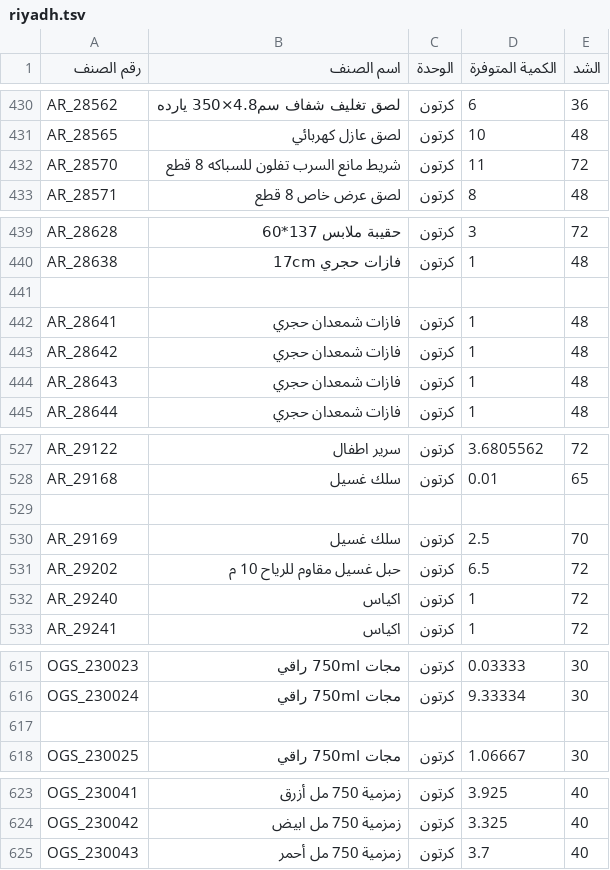
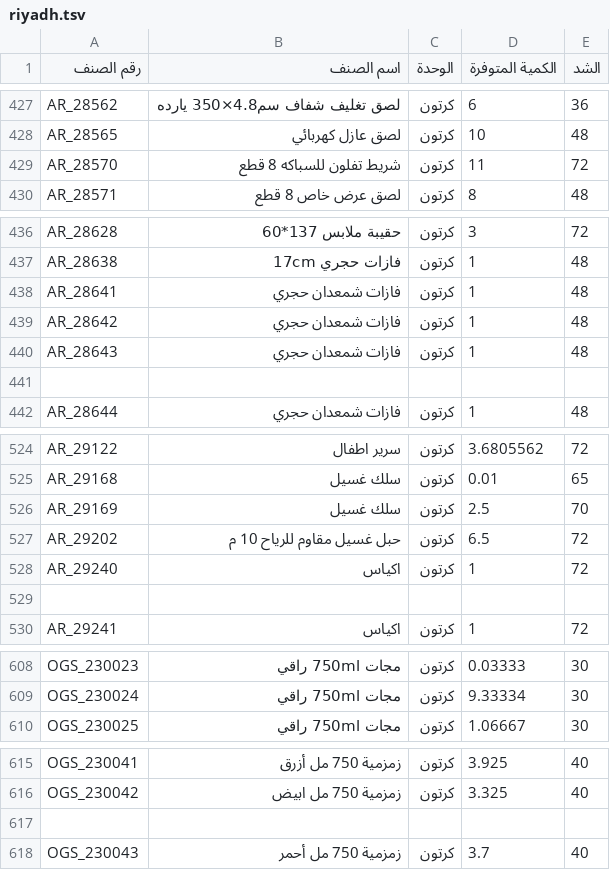
Before and after one commit to al-hzmi/inventory-system, a TSV file: data/riyadh.tsv, drawn as a sheet; only a part is shown, gaps mark what is left out; the diff covers the shown part only.

```diff
--- a/data/riyadh.tsv
+++ b/data/riyadh.tsv
@@ -431,3 +428,3 @@ AR_28562	لصق تغليف شفاف سم4.8×350 يارده	كرتون	6	36
 AR_28565	لصق عازل كهربائي	كرتون	10	48
-AR_28570	شريط مانع السرب تفلون للسباكه 8 قطع	كرتون	11	72
+AR_28570	شريط  تفلون للسباكه 8 قطع	كرتون	11	72
 AR_28571	لصق عرض خاص 8 قطع	كرتون	8	48
@@ -440,3 +437,2 @@ AR_28628	حقيبة ملابس 137*60	كرتون	3	72
 AR_28638	فازات حجري 17cm	كرتون	1	48
-				
 AR_28641	فازات شمعدان حجري	كرتون	1	48
@@ -444,2 +440,3 @@ AR_28642	فازات شمعدان حجري	كرتون	1	48
 AR_28643	فازات شمعدان حجري	كرتون	1	48
+				
 AR_28644	فازات شمعدان حجري	كرتون	1	48
@@ -528,3 +525,2 @@ AR_29122	سرير اطفال	كرتون	3.6805562	72
 AR_29168	سلك غسيل	كرتون	0.01	65
-				
 AR_29169	سلك غسيل	كرتون	2.5	70
@@ -532,2 +528,3 @@ AR_29202	حبل غسيل مقاوم للرياح 10 م	كرتون	6.5	72
 AR_29240	اكياس	كرتون	1	72
+				
 AR_29241	اكياس	كرتون	1	72
@@ -616,3 +609,2 @@ OGS_230023	مجات 750ml راقي	كرتون	0.03333	30
 OGS_230024	مجات 750ml راقي	كرتون	9.33334	30
-				
 OGS_230025	مجات 750ml راقي	كرتون	1.06667	30
@@ -624,2 +616,3 @@ OGS_230041	زمزمية 750 مل أزرق	كرتون	3.925	40
 OGS_230042	زمزمية 750 مل ابيض	كرتون	3.325	40
+				
 OGS_230043	زمزمية 750 مل أحمر	كرتون	3.7	40
```
Also changed, not shown: 3 added rows, 21 removed rows, 5 moved rows and 4 edited cells elsewhere in this file.
